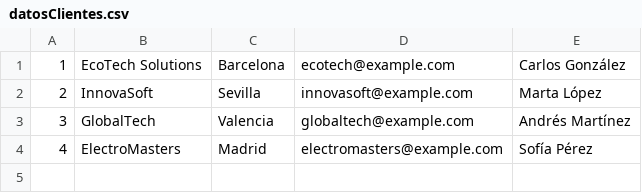
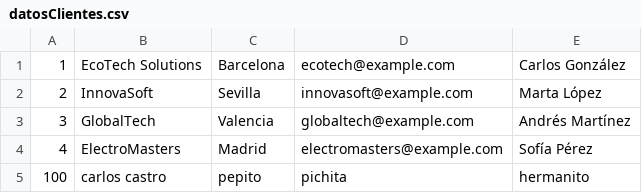
Before and after one commit to CarlosCastroFernandez/DesarrolloInterfaces, a CSV file: EjercicioArchivos/Carpeta/datosClientes.csv, drawn as a sheet; the diff names each change by its address in the sheet, - before the commit and + after, or states it on an @@ line.

```diff
--- a/EjercicioArchivos/Carpeta/datosClientes.csv
+++ b/EjercicioArchivos/Carpeta/datosClientes.csv
+row 5: 100 | carlos castro | pepito | pichita | hermanito
```
Also changed, not shown: 2 other files.
